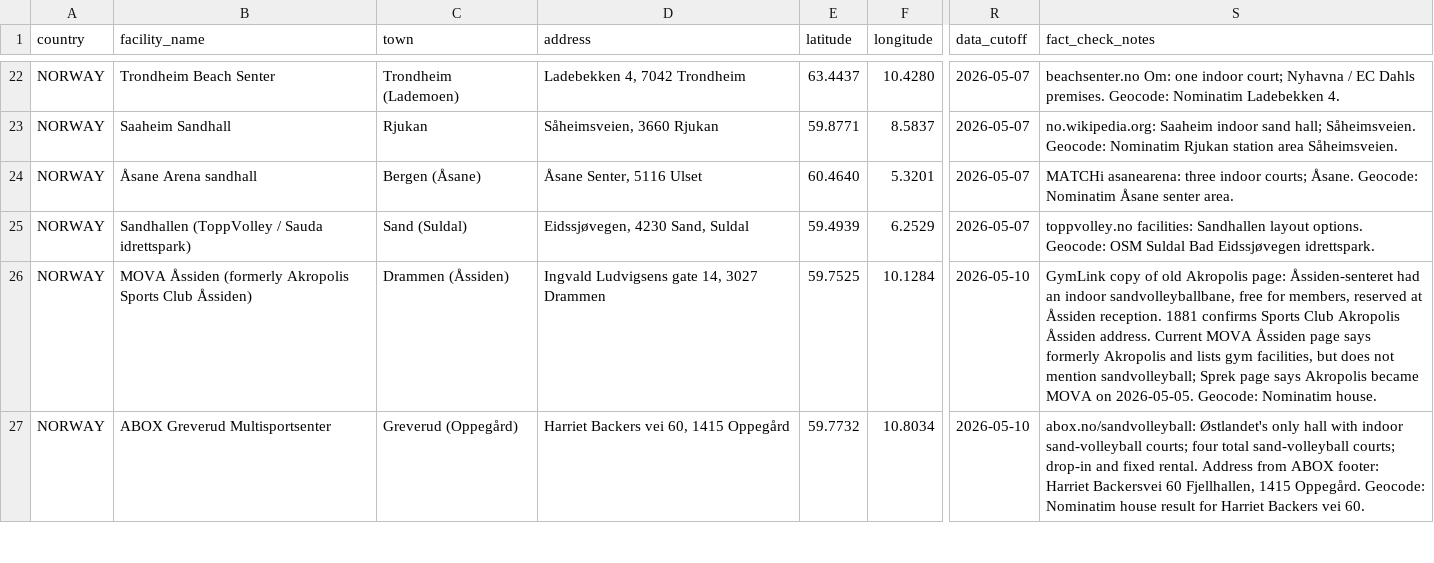
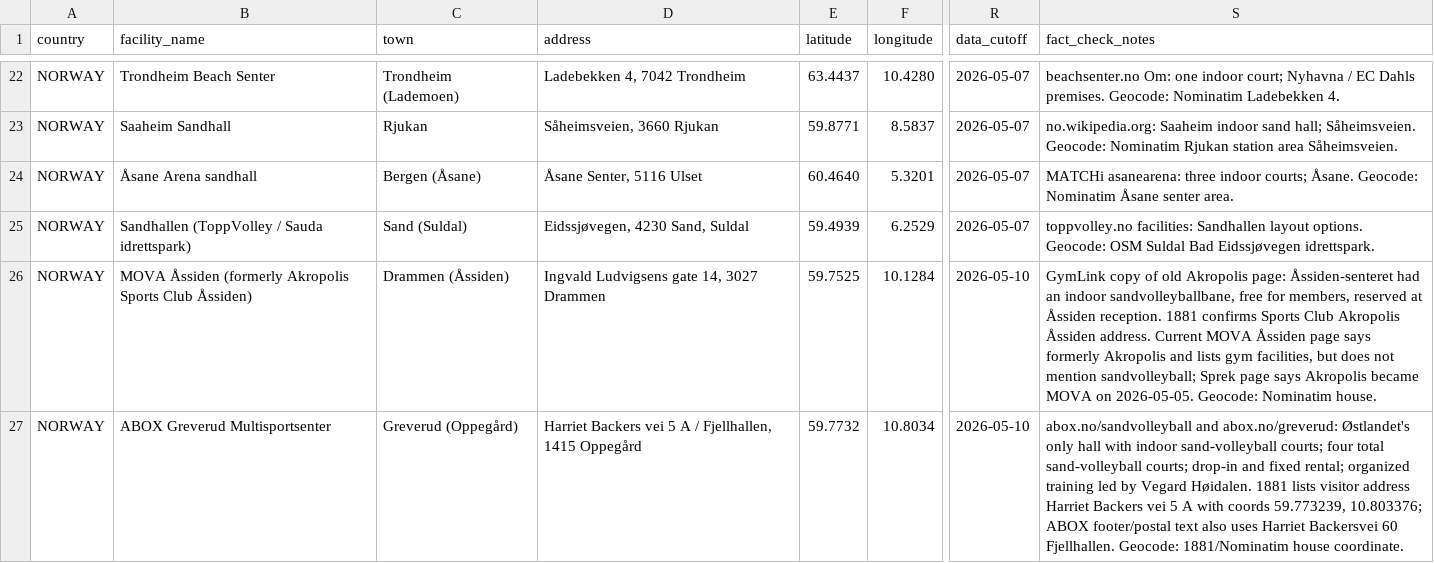
Before and after one commit to jarkko/jlaine.net, a CSV file: source/beach-volleyball/nordic_indoor_beach_volleyball_facilities.csv, drawn as a sheet; only a part is shown, gaps mark what is left out; the diff covers the shown part only; the diff names each change by its address in the sheet, - before the commit and + after, or states it on an @@ line.

Commit message:
Tighten Norwegian indoor hall details

```diff
--- a/source/beach-volleyball/nordic_indoor_beach_volleyball_facilities.csv
+++ b/source/beach-volleyball/nordic_indoor_beach_volleyball_facilities.csv
-D27 (address): Harriet Backers vei 60, 1415 Oppegård
+D27 (address): Harriet Backers vei 5 A / Fjellhallen, 1415 Oppegård
-S27 (fact_check_notes): abox.no/sandvolleyball: Østlandet's only hall with indoor sand-volleyball courts; four total sand-volleyball courts; drop-in and fixed rental. Address from ABOX footer: Harriet Backersvei 60 Fjellhallen, 1415 Oppegård. Geocode: Nominatim house result for Harriet Backers vei 60.
+S27 (fact_check_notes): abox.no/sandvolleyball and abox.no/greverud: Østlandet's only hall with indoor sand-volleyball courts; four total sand-volleyball courts; drop-in and fixed rental; organized training led by Vegard Høidalen. 1881 lists visitor address Harriet Backers vei 5 A with coords 59.773239, 10.803376; ABOX footer/postal text also uses Harriet Backersvei 60 Fjellhallen. Geocode: 1881/Nominatim house coordinate.
```
Also changed, not shown: 4 edited cells elsewhere in this file.
